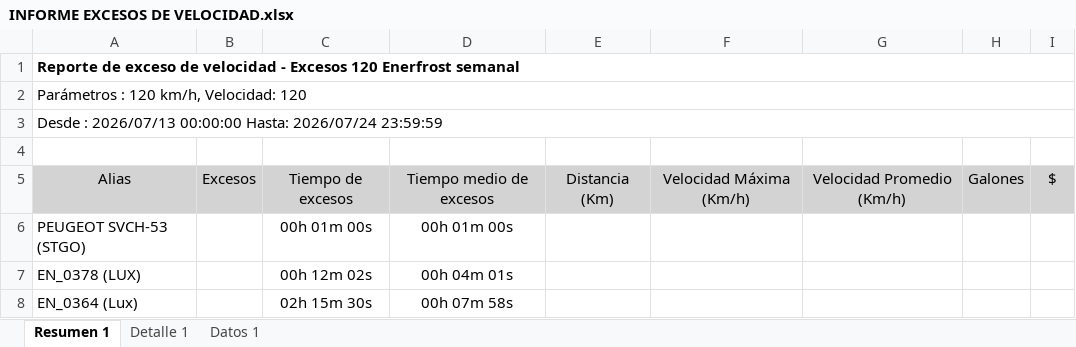
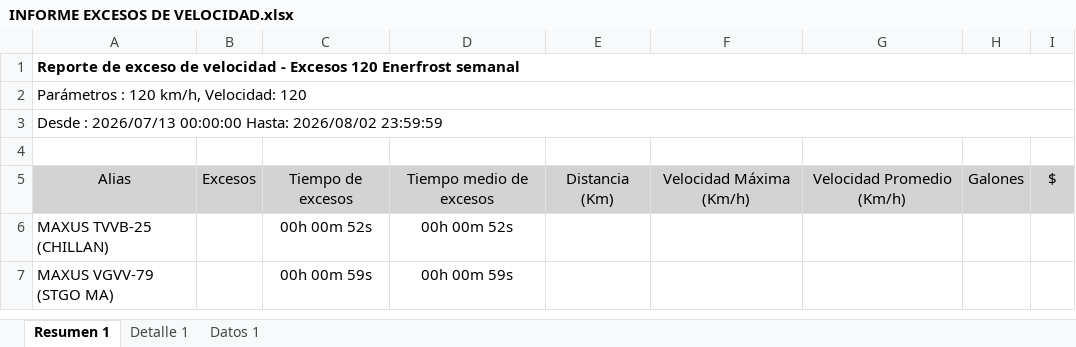
Before and after one commit to WurfelSPA/tracklink-enerfrost, an Excel workbook: INFORME EXCESOS DE VELOCIDAD.xlsx, sheet Resumen 1, drawn as a sheet; values as stored, in another font and other column widths than the file's, no borders; table styles not drawn; removed rows and columns are numbered as before the commit, all else as after; the diff names each change by its address in the sheet, - before the commit and + after, or states it on an @@ line.

```diff
--- a/INFORME EXCESOS DE VELOCIDAD.xlsx (sheet Resumen 1)
+++ b/INFORME EXCESOS DE VELOCIDAD.xlsx (sheet Resumen 1)
-A3: …00:00:00 Hasta: 2026/07/24 23:59:59
+A3: …00:00:00 Hasta: 2026/08/02 23:59:59
-row 6: PEUGEOT SVCH-53 (STGO) |  | 00h 01m 00s | 00h 01m 00s
-row 7: EN_0378 (LUX) |  | 00h 12m 02s | 00h 04m 01s
-row 8: EN_0364 (Lux) |  | 02h 15m 30s | 00h 07m 58s
+row 6: MAXUS TVVB-25 (CHILLAN) |  | 00h 00m 52s | 00h 00m 52s
+row 7: MAXUS VGVV-79 (STGO MA) |  | 00h 00m 59s | 00h 00m 59s
```
Also changed, not shown: sheet Datos 1, sheet Detalle 1, RALENTI EXCESIVO.xlsx, 2 other files.
